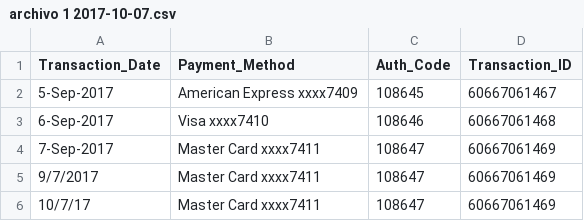
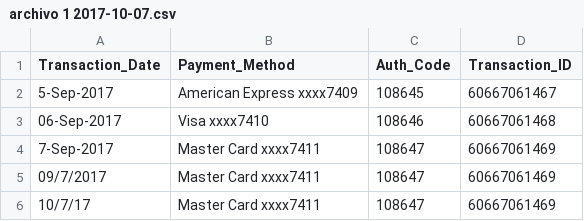
Before and after one commit to miguel-otero-calderon/Apps, a CSV file: Apps/Apps.Web.SCI/UploadedFiles/archivo 1 2017-10-07.csv, drawn as a sheet.

```diff
--- a/Apps/Apps.Web.SCI/UploadedFiles/archivo 1 2017-10-07.csv
+++ b/Apps/Apps.Web.SCI/UploadedFiles/archivo 1 2017-10-07.csv
@@ -2,5 +2,5 @@ Transaction_Date;Payment_Method;Auth_Code;Transaction_ID
 5-Sep-2017;American Express xxxx7409;108645;60667061467
-6-Sep-2017;Visa xxxx7410;108646;60667061468
+06-Sep-2017;Visa xxxx7410;108646;60667061468
 7-Sep-2017;Master Card xxxx7411;108647;60667061469
-9/7/2017;Master Card xxxx7411;108647;60667061469
+09/7/2017;Master Card xxxx7411;108647;60667061469
 10/7/17;Master Card xxxx7411;108647;60667061469
```
Also changed, not shown: Apps/Apps.Web.SCI/UploadedFiles/archivo 2 2017-10-07.csv, 2 other files.
